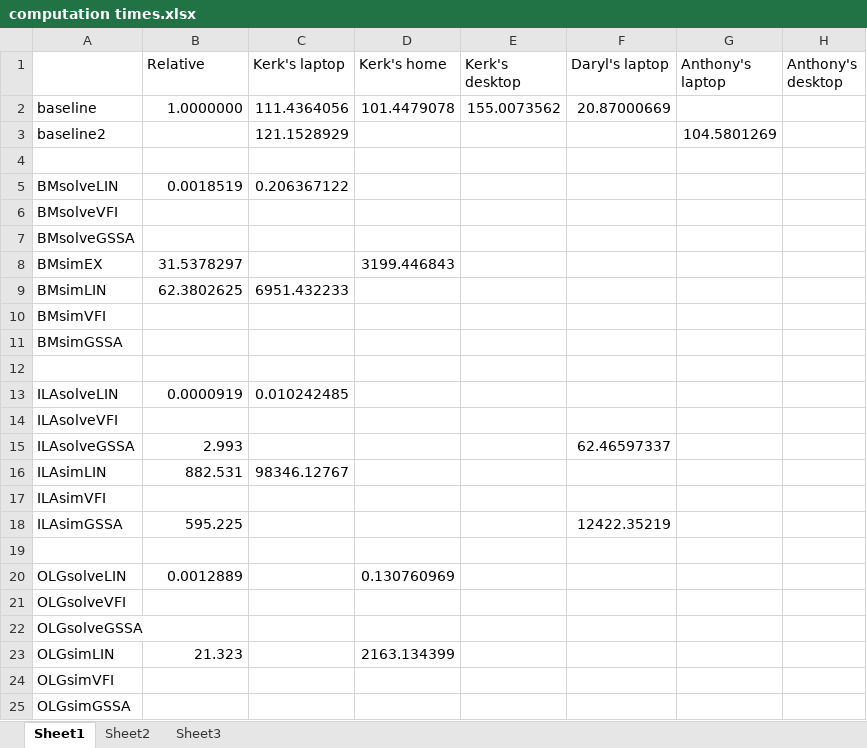
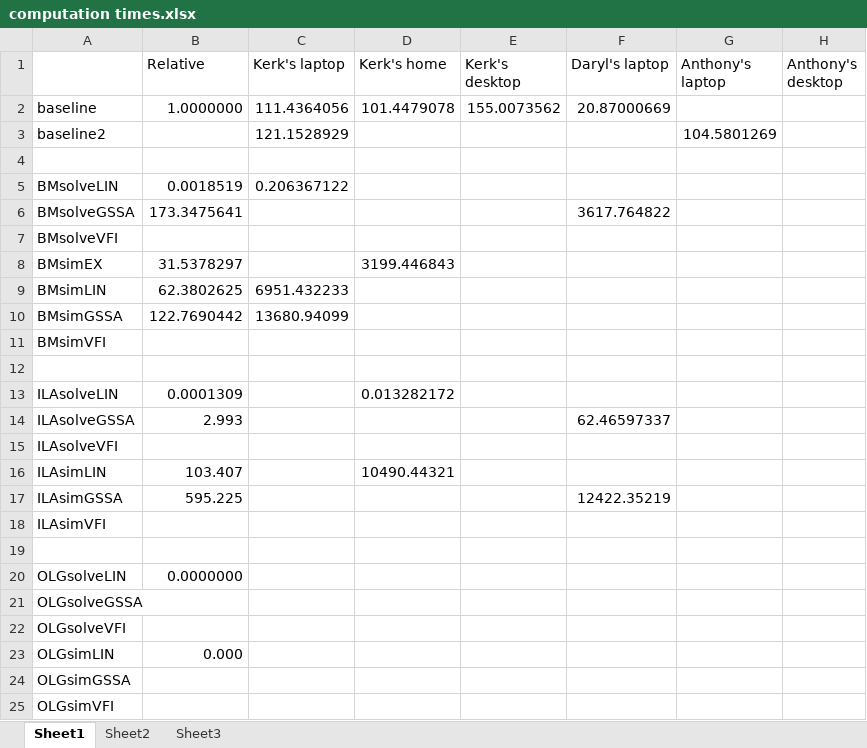
Before and after one commit to econdaryl/PolicyUncertainty, an Excel workbook: computation times.xlsx, sheet Sheet1, drawn as a sheet; values as stored, in another font and other column widths than the file's, no borders; removed rows and columns are numbered as before the commit, all else as after; the diff names each change by its address in the sheet, - before the commit and + after, or states it on an @@ line.

```diff
--- a/computation times.xlsx (sheet Sheet1)
+++ b/computation times.xlsx (sheet Sheet1)
+row 6: BMsolveGSSA | 173.3475641 |  |  |  | 3617.764822
-row 7: BMsolveGSSA
+row 10: BMsimGSSA | 122.7690442 | 13680.94099
-row 11: BMsimGSSA
-B13 (Relative): 0.0000919
+B13 (Relative): 0.0001309
-C13 (Kerk's laptop): 0.010242485
+C13 (Kerk's laptop): (empty)
-D13 (Kerk's home): (empty)
+D13 (Kerk's home): 0.013282172
@@ row 15 moved to row 14: ILAsolveGSSA @@
-B16 (Relative): 882.531
+B16 (Relative): 103.407
-C16 (Kerk's laptop): 98346.12767
+C16 (Kerk's laptop): (empty)
-D16 (Kerk's home): (empty)
+D16 (Kerk's home): 10490.44321
@@ row 18 moved to row 17: ILAsimGSSA @@
-B20 (Relative): 0.0012889
+B20 (Relative): 0.0000000
-D20 (Kerk's home): 0.130760969
+D20 (Kerk's home): (empty)
@@ row 22 moved to row 21: OLGsolveGSSA @@
-B23 (Relative): 21.323
+B23 (Relative): 0.000
-D23 (Kerk's home): 2163.134399
+D23 (Kerk's home): (empty)
@@ row 25 moved to row 24: OLGsimGSSA @@
```
Also changed, not shown: BrockMirman/BM Table.xlsx, 46 other files.
